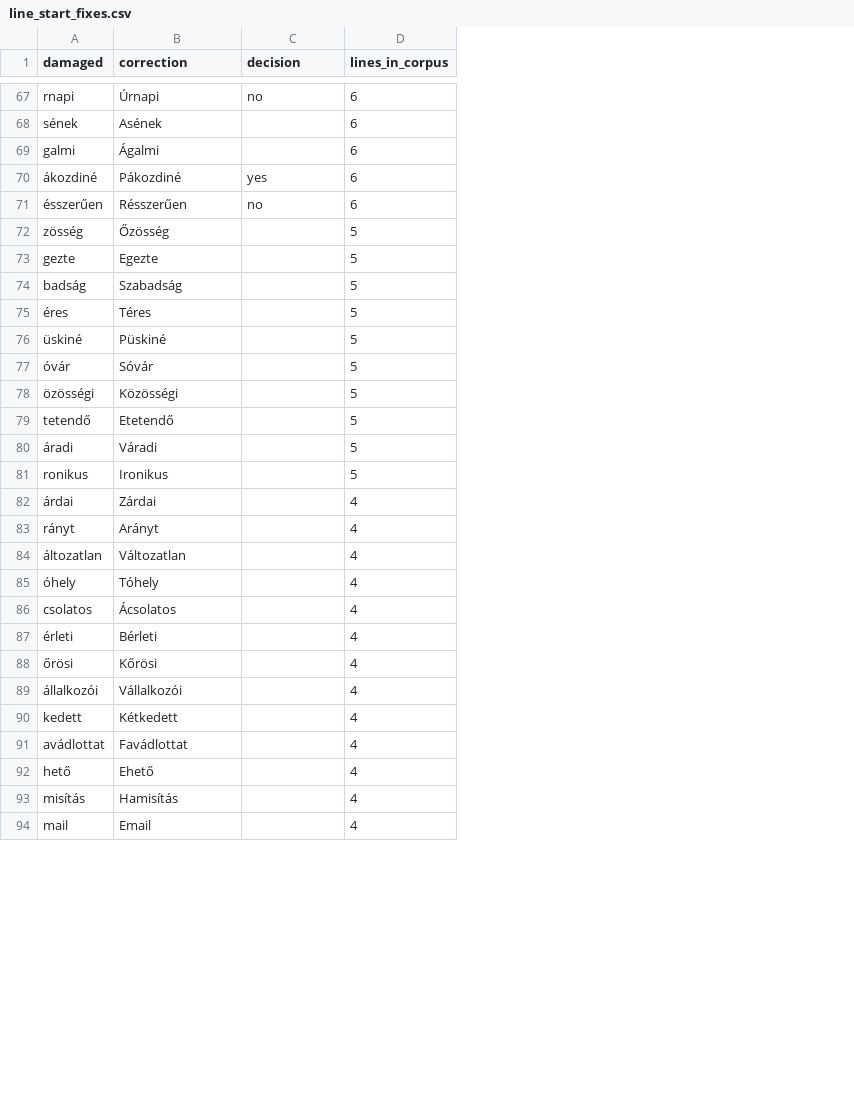
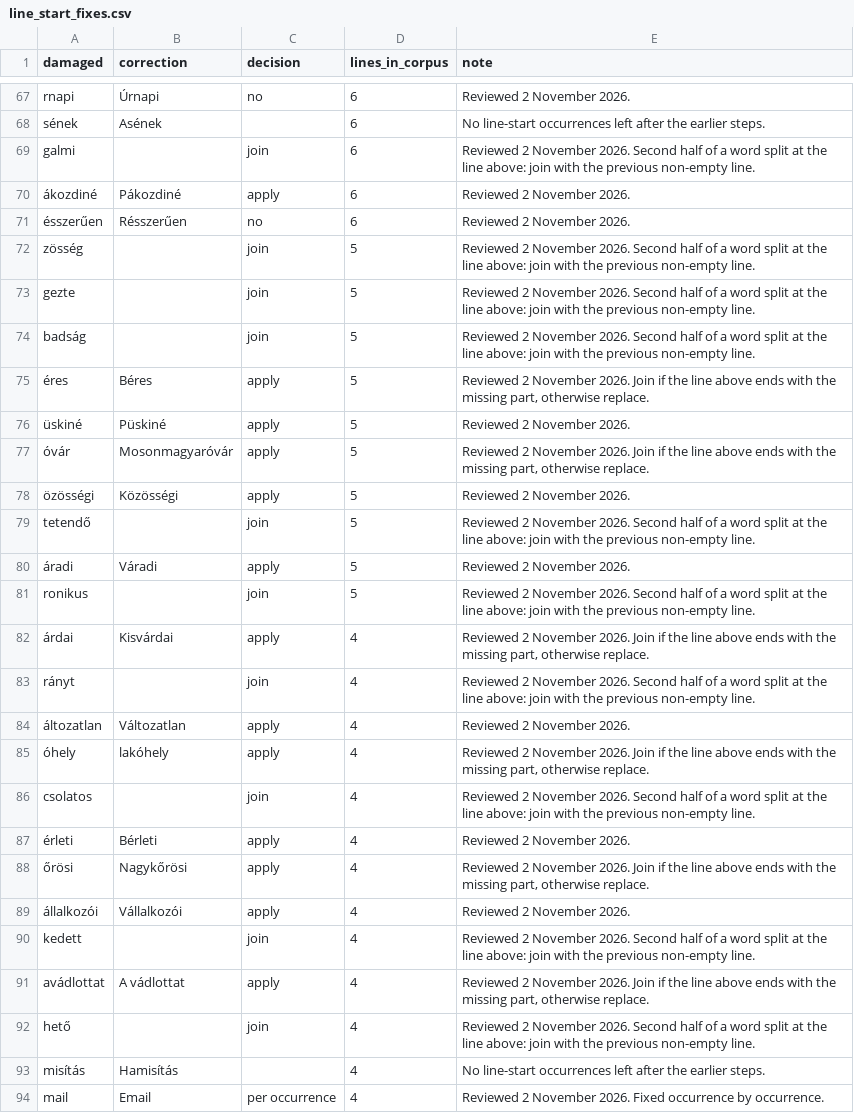
Before and after one commit to Homoki-Ugyvedi-Iroda/hu-legal-text-cleaning, a CSV file: src/hu_legal_cleaning/data/line_start_fixes.csv, drawn as a sheet; only a part is shown, gaps mark what is left out; the diff covers the shown part only; the diff names each change by its address in the sheet, - before the commit and + after, or states it on an @@ line.

```diff
--- a/src/hu_legal_cleaning/data/line_start_fixes.csv
+++ b/src/hu_legal_cleaning/data/line_start_fixes.csv
+column E (note), rows 67-94: Reviewed 2 November 2026. | No line-start occurrences left after the earlier steps. | Reviewed 2 November 2026. Second half of a word split at the line above: join with the previous non-empty line. | Reviewed 2 November 2026. | Reviewed 2 November 2026. | Reviewed 2 November 2026. Second half of a word split at the line above: join with the previous non-empty line. | Reviewed 2 November 2026. Second half of a word split at the line above: join with the previous non-empty line. | Reviewed 2 November 2026. Second half of a word split at the line above: join with the previous non-empty line. | Reviewed 2 November 2026. Join if the line above ends with the missing part, otherwise replace. | Reviewed 2 November 2026. | Reviewed 2 November 2026. Join if the line above ends with the missing part, otherwise replace. | Reviewed 2 November 2026. | Reviewed 2 November 2026. Second half of a word split at the line above: join with the previous non-empty line. | Reviewed 2 November 2026. | Reviewed 2 November 2026. Second half of a word split at the line above: join with the previous non-empty line. | Reviewed 2 November 2026. Join if the line above ends with the missing part, otherwise replace. | Reviewed 2 November 2026. Second half of a word split at the line above: join with the previous non-empty line. | Reviewed 2 November 2026. | Reviewed 2 November 2026. Join if the line above ends with the missing part, otherwise replace. | Reviewed 2 November 2026. Second half of a word split at the line above: join with the previous non-empty line. | Reviewed 2 November 2026. | Reviewed 2 November 2026. Join if the line above ends with the missing part, otherwise replace. | Reviewed 2 November 2026. | Reviewed 2 November 2026. Second half of a word split at the line above: join with the previous non-empty line. | Reviewed 2 November 2026. Join if the line above ends with the missing part, otherwise replace. | Reviewed 2 November 2026. Second half of a word split at the line above: join with the previous non-empty line. | No line-start occurrences left after the earlier steps. | Reviewed 2 November 2026. Fixed occurrence by occurrence.
-B69 (correction): Ágalmi
+B69 (correction): (empty)
-C69 (decision): (empty)
+C69 (decision): join
-C70 (decision): yes
+C70 (decision): apply
-B72 (correction): Őzösség
+B72 (correction): (empty)
-C72:C74 (decision): (empty)
+C72:C74 (decision): join
-B73 (correction): Egezte
+B73 (correction): (empty)
-B74 (correction): Szabadság
+B74 (correction): (empty)
-B75 (correction): Téres
+B75 (correction): Béres
-C75:C78 (decision): (empty)
+C75:C78 (decision): apply
-B77 (correction): Sóvár
+B77 (correction): Mosonmagyaróvár
-B79 (correction): Etetendő
+B79 (correction): (empty)
-C79 (decision): (empty)
+C79 (decision): join
-C80 (decision): (empty)
+C80 (decision): apply
-B81 (correction): Ironikus
+B81 (correction): (empty)
-C81 (decision): (empty)
+C81 (decision): join
-B82 (correction): Zárdai
+B82 (correction): Kisvárdai
-C82 (decision): (empty)
+C82 (decision): apply
-B83 (correction): Arányt
+B83 (correction): (empty)
-C83 (decision): (empty)
+C83 (decision): join
-C84:C85 (decision): (empty)
+C84:C85 (decision): apply
-B85 (correction): Tóhely
+B85 (correction): lakóhely
-B86 (correction): Ácsolatos
+B86 (correction): (empty)
-C86 (decision): (empty)
+C86 (decision): join
-C87:C89 (decision): (empty)
+C87:C89 (decision): apply
-B88 (correction): Kőrösi
+B88 (correction): Nagykőrösi
-B90 (correction): Kétkedett
+B90 (correction): (empty)
-C90 (decision): (empty)
+C90 (decision): join
-B91 (correction): Favádlottat
+B91 (correction): A vádlottat
-C91 (decision): (empty)
+C91 (decision): apply
-B92 (correction): Ehető
+B92 (correction): (empty)
-C92 (decision): (empty)
+C92 (decision): join
-C94 (decision): (empty)
+C94 (decision): per occurrence
```
Also changed, not shown: 52 edited cells elsewhere in this file, src/hu_legal_cleaning/data/correction_table.csv, 17 other files.
